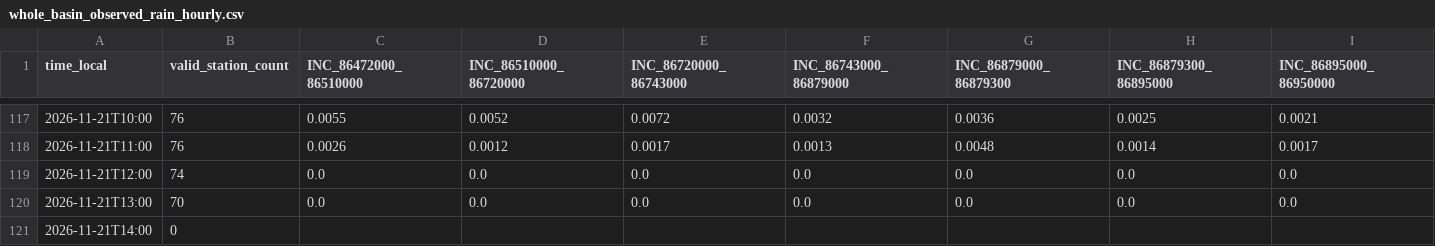
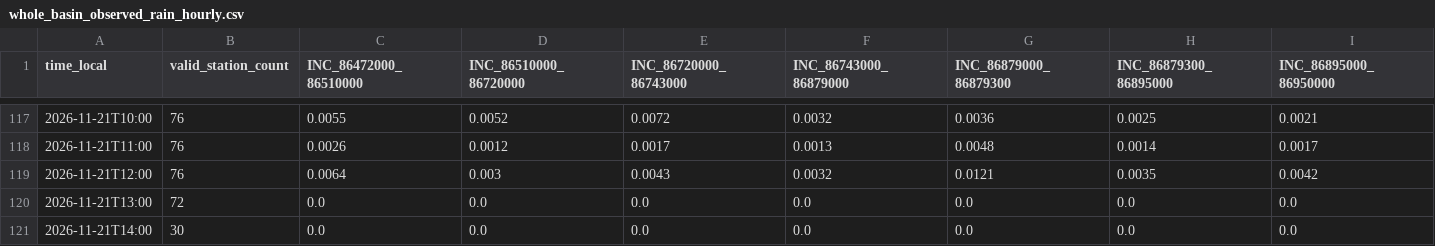
Before and after one commit to previne-taquari-antas/Previne-Taquari-Antas---Redes-Neurais, a CSV file: assets/data/hec_hms_g040_full_basin/whole_basin_observed_rain_hourly.csv, drawn as a sheet; only a part is shown, gaps mark what is left out; the diff covers the shown part only; the diff names each change by its address in the sheet, - before the commit and + after, or states it on an @@ line.

```diff
--- a/assets/data/hec_hms_g040_full_basin/whole_basin_observed_rain_hourly.csv
+++ b/assets/data/hec_hms_g040_full_basin/whole_basin_observed_rain_hourly.csv
-B119 (valid_station_count): 74
+B119 (valid_station_count): 76
-C119 (INC_86472000_86510000): 0.0
+C119 (INC_86472000_86510000): 0.0064
-D119 (INC_86510000_86720000): 0.0
+D119 (INC_86510000_86720000): 0.003
-E119 (INC_86720000_86743000): 0.0
+E119 (INC_86720000_86743000): 0.0043
-F119 (INC_86743000_86879000): 0.0
+F119 (INC_86743000_86879000): 0.0032
-G119 (INC_86879000_86879300): 0.0
+G119 (INC_86879000_86879300): 0.0121
-H119 (INC_86879300_86895000): 0.0
+H119 (INC_86879300_86895000): 0.0035
-I119 (INC_86895000_86950000): 0.0
+I119 (INC_86895000_86950000): 0.0042
-B120 (valid_station_count): 70
+B120 (valid_station_count): 72
-B121 (valid_station_count): 0
+B121 (valid_station_count): 30
-C121 (INC_86472000_86510000): (empty)
+C121 (INC_86472000_86510000): 0.0
-D121 (INC_86510000_86720000): (empty)
+D121 (INC_86510000_86720000): 0.0
-E121 (INC_86720000_86743000): (empty)
+E121 (INC_86720000_86743000): 0.0
-F121 (INC_86743000_86879000): (empty)
+F121 (INC_86743000_86879000): 0.0
-G121 (INC_86879000_86879300): (empty)
+G121 (INC_86879000_86879300): 0.0
-H121 (INC_86879300_86895000): (empty)
+H121 (INC_86879300_86895000): 0.0
-I121 (INC_86895000_86950000): (empty)
+I121 (INC_86895000_86950000): 0.0
```
Also changed, not shown: 2 edited cells elsewhere in this file, assets/data/hec_hms_g040_full_basin/whole_basin_observed_rain_components_hourly.csv, assets/data/hec_hms_g040_full_basin/whole_basin_observed_rain_fullgrid_hourly.csv, 13 other files.
